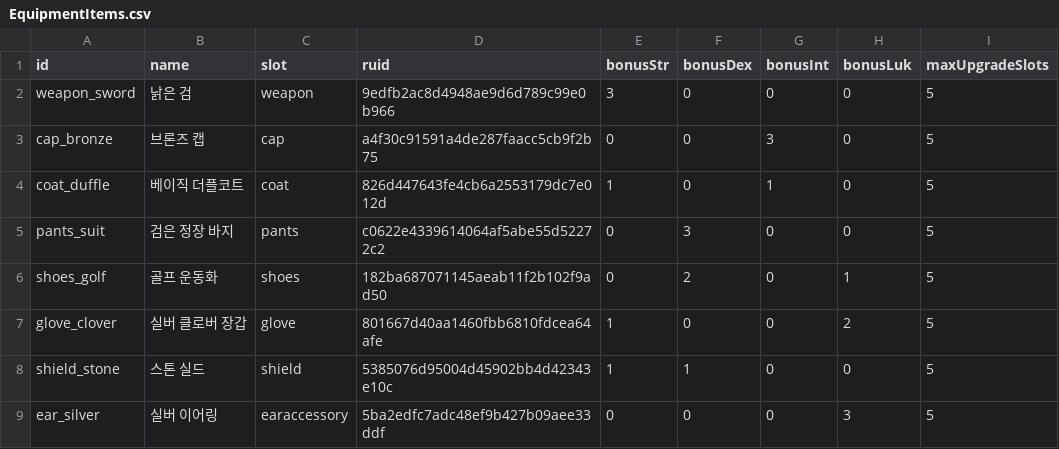
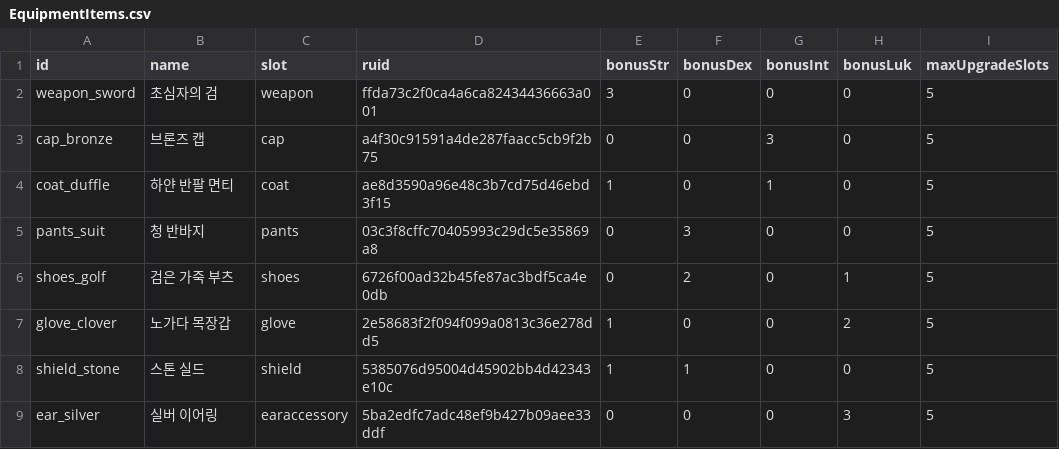
Before and after one commit to discusning/RandomPlanet, a CSV file: RootDesk/MyDesk/Equipment/EquipmentItems.csv, drawn as a sheet.

```diff
--- a/RootDesk/MyDesk/Equipment/EquipmentItems.csv
+++ b/RootDesk/MyDesk/Equipment/EquipmentItems.csv
@@ -1,8 +1,8 @@
 id,name,slot,ruid,bonusStr,bonusDex,bonusInt,bonusLuk,maxUpgradeSlots
-weapon_sword,낡은 검,weapon,9edfb2ac8d4948ae9d6d789c99e0b966,3,0,0,0,5
+weapon_sword,초심자의 검,weapon,ffda73c2f0ca4a6ca82434436663a001,3,0,0,0,5
 cap_bronze,브론즈 캡,cap,a4f30c91591a4de287faacc5cb9f2b75,0,0,3,0,5
-coat_duffle,베이직 더플코트,coat,826d447643fe4cb6a2553179dc7e012d,1,0,1,0,5
-pants_suit,검은 정장 바지,pants,c0622e4339614064af5abe55d52272c2,0,3,0,0,5
-shoes_golf,골프 운동화,shoes,182ba687071145aeab11f2b102f9ad50,0,2,0,1,5
-glove_clover,실버 클로버 장갑,glove,801667d40aa1460fbb6810fdcea64afe,1,0,0,2,5
+coat_duffle,하얀 반팔 면티,coat,ae8d3590a96e48c3b7cd75d46ebd3f15,1,0,1,0,5
+pants_suit,청 반바지,pants,03c3f8cffc70405993c29dc5e35869a8,0,3,0,0,5
+shoes_golf,검은 가죽 부츠,shoes,6726f00ad32b45fe87ac3bdf5ca4e0db,0,2,0,1,5
+glove_clover,노가다 목장갑,glove,2e58683f2f094f099a0813c36e278dd5,1,0,0,2,5
 shield_stone,스톤 실드,shield,5385076d95004d45902bb4d42343e10c,1,1,0,0,5
```
Also changed, not shown: 4 other files.
